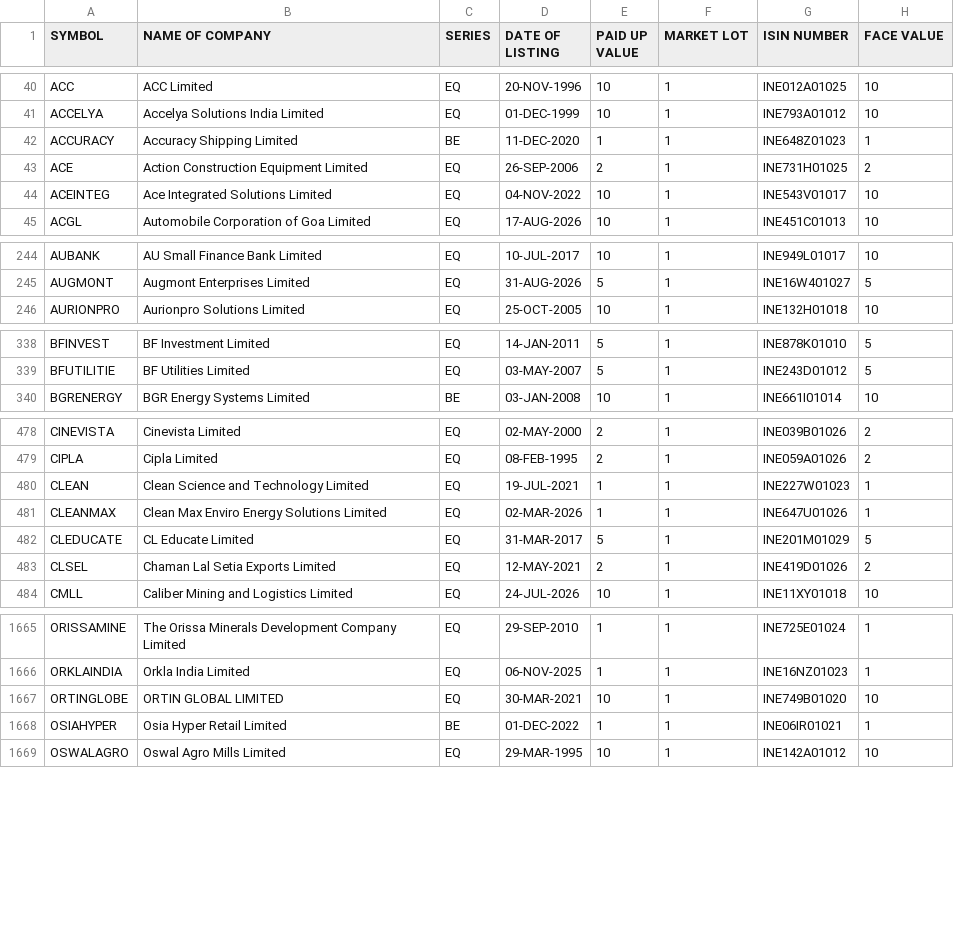
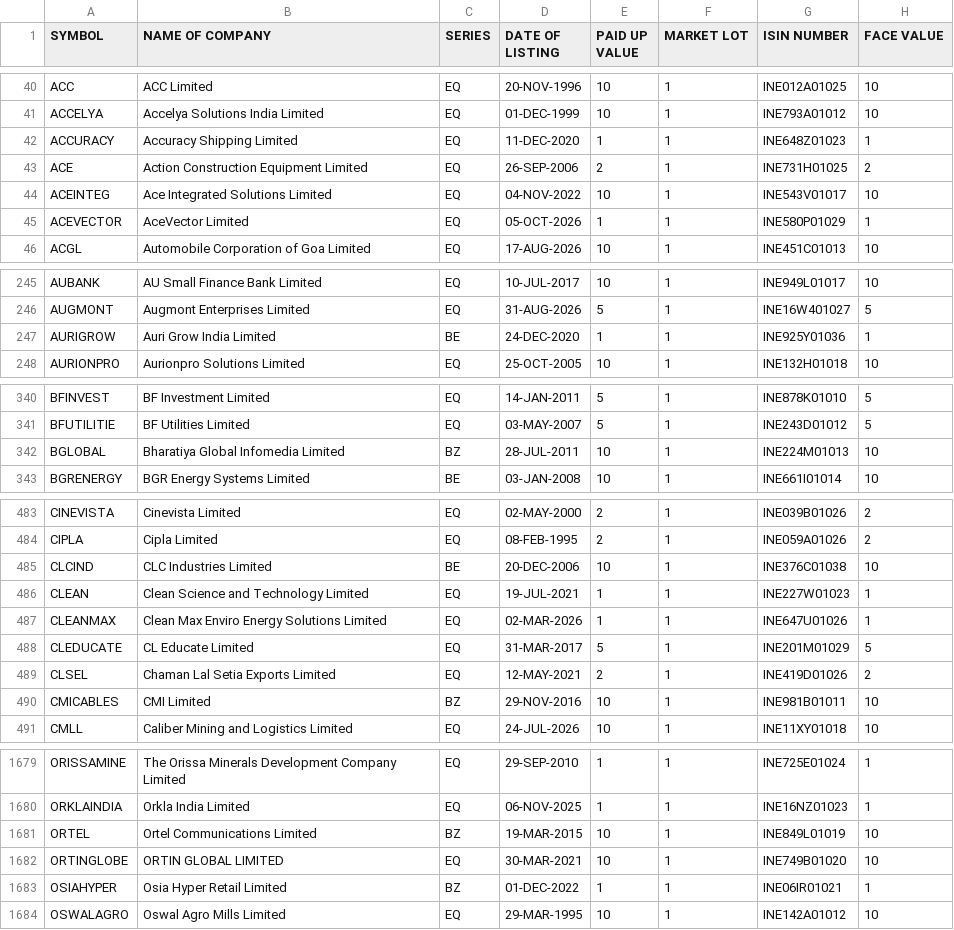
Before and after one commit to udhayaka86/nse-stock-intelligence, a CSV file: data/nse_equity.csv, drawn as a sheet; only a part is shown, gaps mark what is left out; the diff covers the shown part only.

```diff
--- a/data/nse_equity.csv
+++ b/data/nse_equity.csv
@@ -41,5 +41,6 @@ ACC,ACC Limited,EQ,20-NOV-1996,10,1,INE012A01025,10
 ACCELYA,Accelya Solutions India Limited,EQ,01-DEC-1999,10,1,INE793A01012,10
-ACCURACY,Accuracy Shipping Limited,BE,11-DEC-2020,1,1,INE648Z01023,1
+ACCURACY,Accuracy Shipping Limited,EQ,11-DEC-2020,1,1,INE648Z01023,1
 ACE,Action Construction Equipment Limited,EQ,26-SEP-2006,2,1,INE731H01025,2
 ACEINTEG,Ace Integrated Solutions Limited,EQ,04-NOV-2022,10,1,INE543V01017,10
+ACEVECTOR,AceVector Limited,EQ,05-OCT-2026,1,1,INE580P01029,1
 ACGL,Automobile Corporation of Goa Limited,EQ,17-AUG-2026,10,1,INE451C01013,10
@@ -245,2 +246,3 @@ AUBANK,AU Small Finance Bank Limited,EQ,10-JUL-2017,10,1,INE949L01017,10
 AUGMONT,Augmont Enterprises Limited,EQ,31-AUG-2026,5,1,INE16W401027,5
+AURIGROW,Auri Grow India Limited,BE,24-DEC-2020,1,1,INE925Y01036,1
 AURIONPRO,Aurionpro Solutions Limited,EQ,25-OCT-2005,10,1,INE132H01018,10
@@ -339,2 +341,3 @@ BFINVEST,BF Investment Limited,EQ,14-JAN-2011,5,1,INE878K01010,5
 BFUTILITIE,BF Utilities Limited,EQ,03-MAY-2007,5,1,INE243D01012,5
+BGLOBAL,Bharatiya Global Infomedia Limited,BZ,28-JUL-2011,10,1,INE224M01013,10
 BGRENERGY,BGR Energy Systems Limited,BE,03-JAN-2008,10,1,INE661I01014,10
@@ -479,2 +484,3 @@ CINEVISTA,Cinevista Limited,EQ,02-MAY-2000,2,1,INE039B01026,2
 CIPLA,Cipla Limited,EQ,08-FEB-1995,2,1,INE059A01026,2
+CLCIND,CLC Industries Limited,BE,20-DEC-2006,10,1,INE376C01038,10
 CLEAN,Clean Science and Technology Limited,EQ,19-JUL-2021,1,1,INE227W01023,1
@@ -483,2 +489,3 @@ CLEDUCATE,CL Educate Limited,EQ,31-MAR-2017,5,1,INE201M01029,5
 CLSEL,Chaman Lal Setia Exports Limited,EQ,12-MAY-2021,2,1,INE419D01026,2
+CMICABLES,CMI Limited,BZ,29-NOV-2016,10,1,INE981B01011,10
 CMLL,Caliber Mining and Logistics Limited,EQ,24-JUL-2026,10,1,INE11XY01018,10
@@ -1666,4 +1680,5 @@ ORISSAMINE,The Orissa Minerals Development Company Limited,EQ,29-SEP-2010,1,1,IN
 ORKLAINDIA,Orkla India Limited,EQ,06-NOV-2025,1,1,INE16NZ01023,1
+ORTEL,Ortel Communications Limited,BZ,19-MAR-2015,10,1,INE849L01019,10
 ORTINGLOBE,ORTIN GLOBAL LIMITED,EQ,30-MAR-2021,10,1,INE749B01020,10
-OSIAHYPER,Osia Hyper Retail Limited,BE,01-DEC-2022,1,1,INE06IR01021,1
+OSIAHYPER,Osia Hyper Retail Limited,BZ,01-DEC-2022,1,1,INE06IR01021,1
 OSWALAGRO,Oswal Agro Mills Limited,EQ,29-MAR-1995,10,1,INE142A01012,10
```
Also changed, not shown: 15 added rows and 26 edited cells elsewhere in this file.
